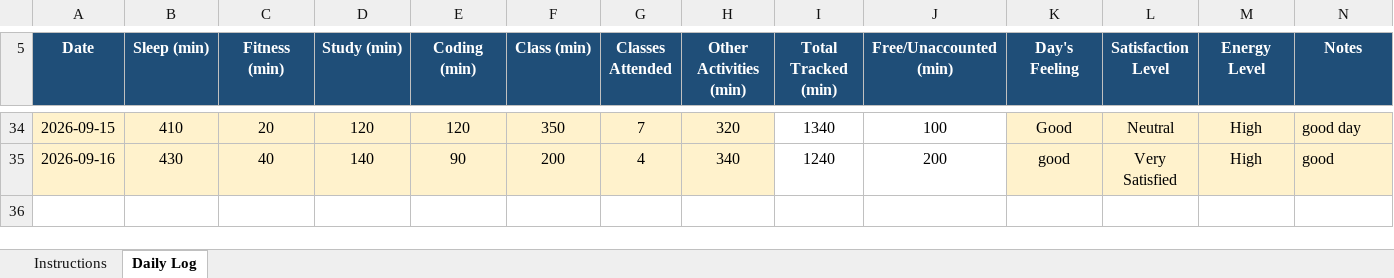
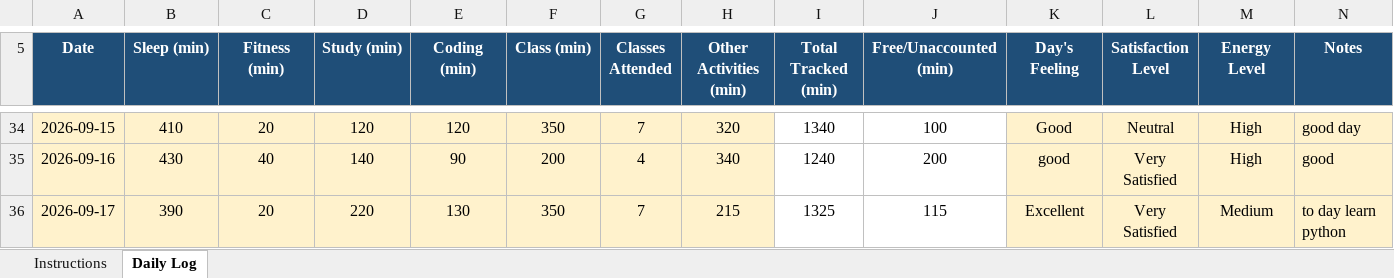
Before and after one commit to Nomankhan250/12600360, an Excel workbook: xl sheet (1).xlsx, sheet Daily Log, drawn as a sheet; only a part is shown, gaps mark what is left out; values as stored, in another font and other column widths than the file's, no borders; conditional formats not drawn; the diff names each change by its address in the sheet, - before the commit and + after, or states it on an @@ line.

Commit message:
upadte sheet

```diff
--- a/xl sheet (1).xlsx (sheet Daily Log)
+++ b/xl sheet (1).xlsx (sheet Daily Log)
+row 36: 2026-09-17 | 390 | 20 | 220 | 130 | 350 | 7 | 215 | 1325 | 115 | Excellent | Very Satisfied | Medium | to day learn python
```
